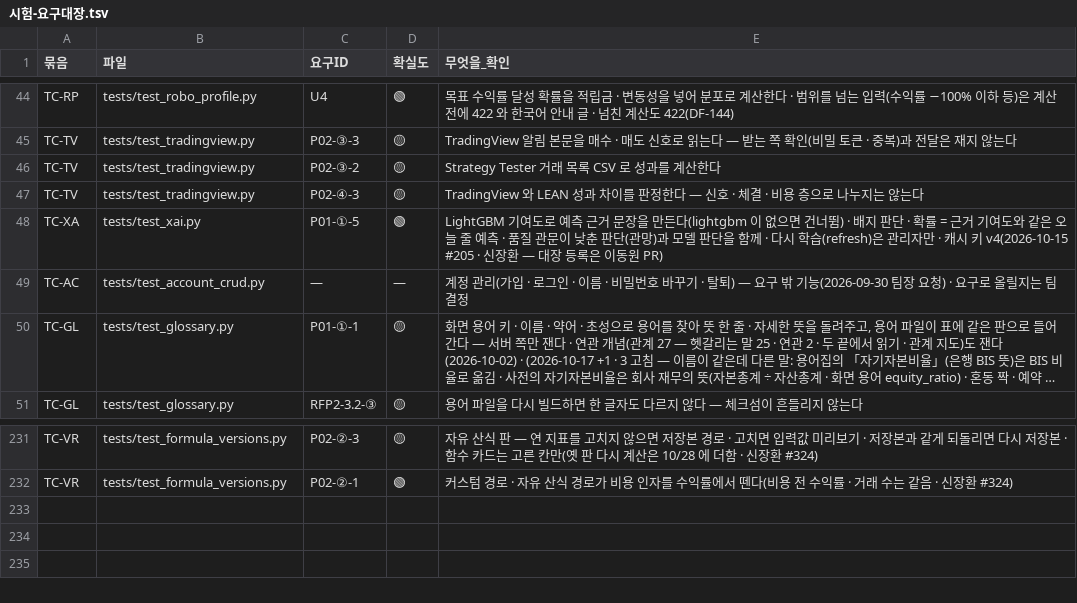
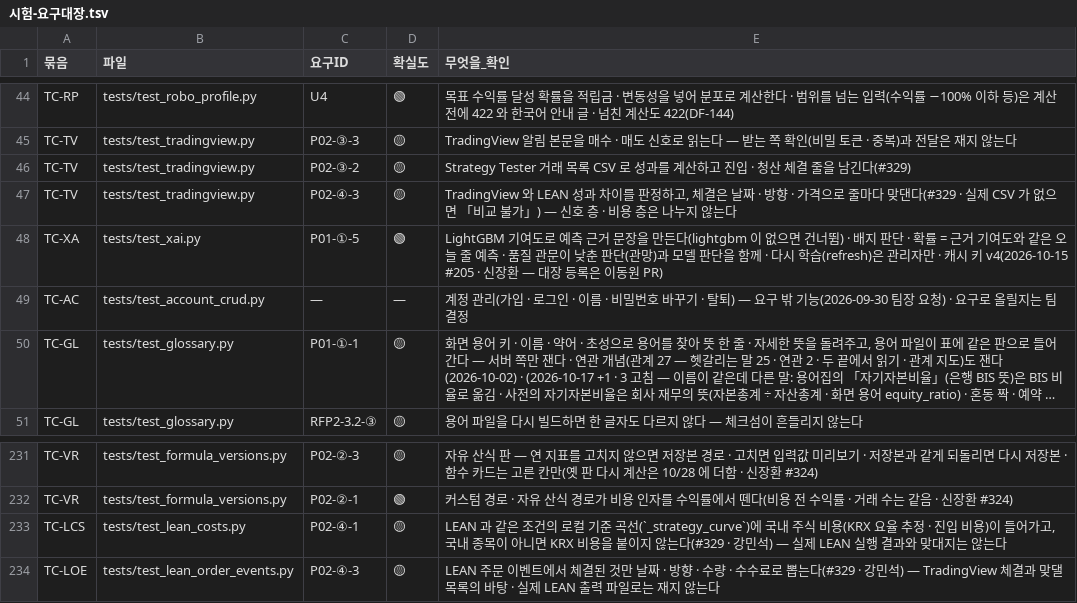
Before and after one commit to EST-team-project/Qurious, a TSV file: docs/phase-3/01-analysis/requirements/대장/시험-요구대장.tsv, drawn as a sheet; only a part is shown, gaps mark what is left out; long unchanged cells end in ….

```diff
--- a/docs/phase-3/01-analysis/requirements/대장/시험-요구대장.tsv
+++ b/docs/phase-3/01-analysis/requirements/대장/시험-요구대장.tsv
@@ -45,4 +45,4 @@ TC-RP	tests/test_robo_profile.py	U4	🟢	목표 수익률 달성 확률을 적
 TC-TV	tests/test_tradingview.py	P02-③-3	🟡	TradingView 알림 본문을 매수 · 매도 신호로 읽는다 — 받는 쪽 확인(비밀 토큰 · 중복)과 전달은 재지 않는다
-TC-TV	tests/test_tradingview.py	P02-③-2	🟡	Strategy Tester 거래 목록 CSV 로 성과를 계산한다
-TC-TV	tests/test_tradingview.py	P02-④-3	🟡	TradingView 와 LEAN 성과 차이를 판정한다 — 신호 · 체결 · 비용 층으로 나누지는 않는다
+TC-TV	tests/test_tradingview.py	P02-③-2	🟡	Strategy Tester 거래 목록 CSV 로 성과를 계산하고 진입 · 청산 체결 줄을 남긴다(#329)
+TC-TV	tests/test_tradingview.py	P02-④-3	🟡	TradingView 와 LEAN 성과 차이를 판정하고, 체결은 날짜 · 방향 · 가격으로 줄마다 맞댄다(#329 · 실제 CSV 가 없으면 「비교 불가」) — 신호 층 · 비용 층은 나누지 않는다
 TC-XA	tests/test_xai.py	P01-①-5	🟢	LightGBM 기여도로 예측 근거 문장을 만든다(lightgbm 이 없으면 건너뜀) · 배지 판단 · 확률 = 근거 기여도와 같은 오늘 줄 예측 · 품질 관문이 낮춘 판단(관망)과 모델 판단을 함께 · 다시 학습(refresh)은 관리자만 · 캐시 키 v4(2026-10-15 #205 · 신장환 — 대장 등록은 이동원 PR)
@@ -232 +232,3 @@ TC-VR	tests/test_formula_versions.py	P02-②-3	🟡	자유 산식 판 — 연
 TC-VR	tests/test_formula_versions.py	P02-②-1	🟢	커스텀 경로 · 자유 산식 경로가 비용 인자를 수익률에서 뗀다(비용 전 수익률 · 거래 수는 같음 · 신장환 #324)
+TC-LCS	tests/test_lean_costs.py	P02-④-1	🟡	LEAN 과 같은 조건의 로컬 기준 곡선(`_strategy_curve`)에 국내 주식 비용(KRX 요율 추정 · 진입 비용)이 들어가고, 국내 종목이 아니면 KRX 비용을 붙이지 않는다(#329 · 강민석) — 실제 LEAN 실행 결과와 맞대지는 않는다
+TC-LOE	tests/test_lean_order_events.py	P02-④-3	🟡	LEAN 주문 이벤트에서 체결된 것만 날짜 · 방향 · 수량 · 수수료로 뽑는다(#329 · 강민석) — TradingView 체결과 맞댈 목록의 바탕 · 실제 LEAN 출력 파일로는 재지 않는다
```
Also changed, not shown: docs/phase-3/01-analysis/requirements/대장/요구-대장.tsv, 29 other files.
